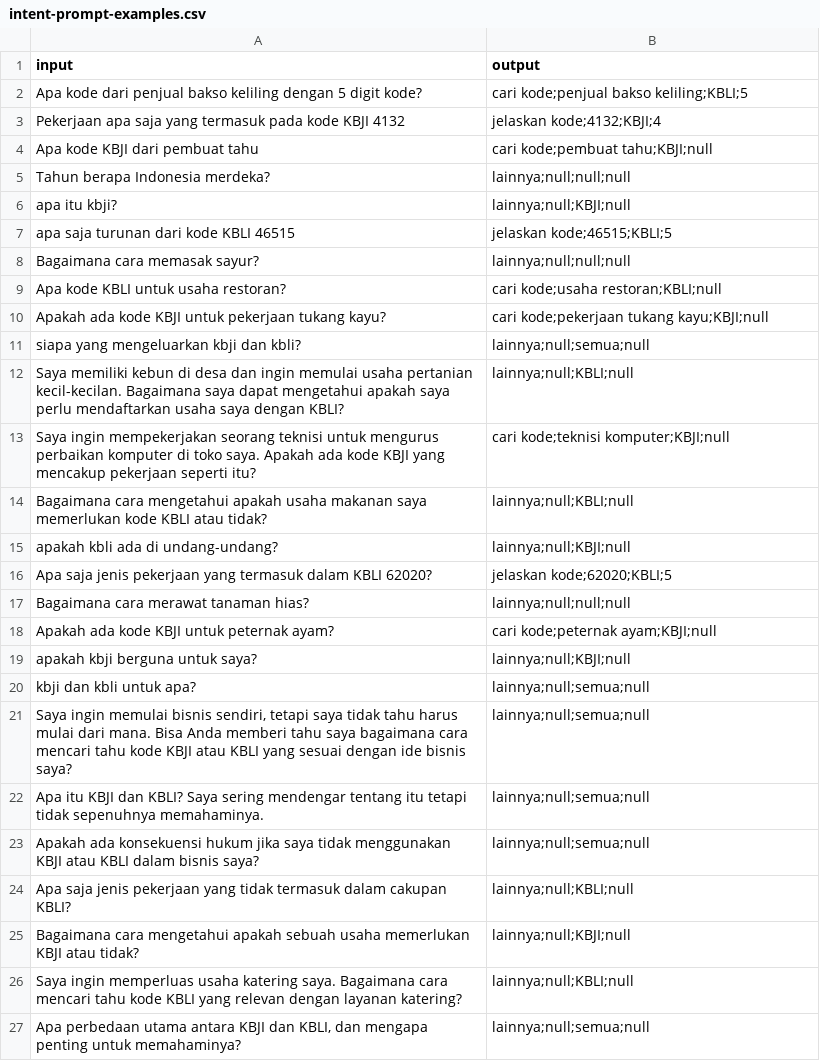
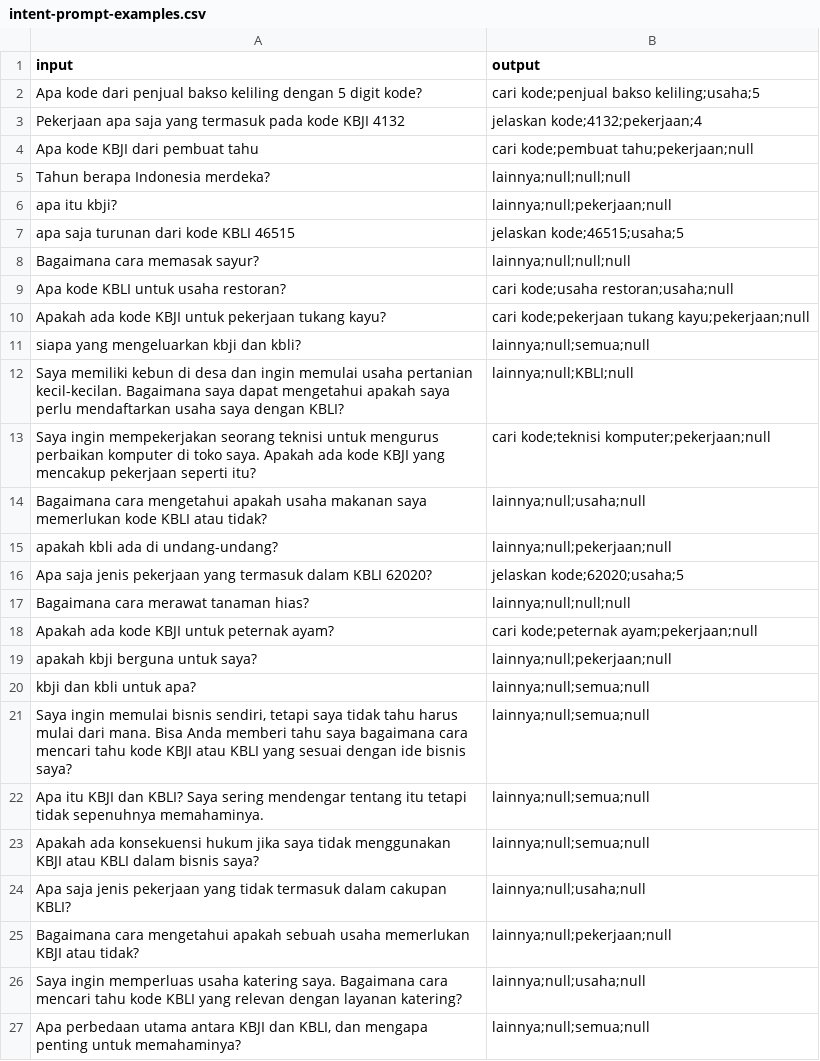
Before and after one commit to bayurayhan/chatbot-kbli-kbji, a CSV file: chatbot/templates/intent-prompt-examples.csv, drawn as a sheet.

Commit message:
Fixing the prompt

```diff
--- a/chatbot/templates/intent-prompt-examples.csv
+++ b/chatbot/templates/intent-prompt-examples.csv
@@ -1,20 +1,20 @@
 input;output
-Apa kode dari penjual bakso keliling dengan 5 digit kode?;"cari kode;penjual bakso keliling;KBLI;5"
-Pekerjaan apa saja yang termasuk pada kode KBJI 4132;"jelaskan kode;4132;KBJI;4"
-Apa kode KBJI dari pembuat tahu;"cari kode;pembuat tahu;KBJI;null"
+Apa kode dari penjual bakso keliling dengan 5 digit kode?;"cari kode;penjual bakso keliling;usaha;5"
+Pekerjaan apa saja yang termasuk pada kode KBJI 4132;"jelaskan kode;4132;pekerjaan;4"
+Apa kode KBJI dari pembuat tahu;"cari kode;pembuat tahu;pekerjaan;null"
 Tahun berapa Indonesia merdeka?;"lainnya;null;null;null"
-apa itu kbji?;"lainnya;null;KBJI;null"
-apa saja turunan dari kode KBLI 46515;"jelaskan kode;46515;KBLI;5"
+apa itu kbji?;"lainnya;null;pekerjaan;null"
+apa saja turunan dari kode KBLI 46515;"jelaskan kode;46515;usaha;5"
 Bagaimana cara memasak sayur?;"lainnya;null;null;null"
-Apa kode KBLI untuk usaha restoran?;"cari kode;usaha restoran;KBLI;null"
-Apakah ada kode KBJI untuk pekerjaan tukang kayu?;"cari kode;pekerjaan tukang kayu;KBJI;null"
+Apa kode KBLI untuk usaha restoran?;"cari kode;usaha restoran;usaha;null"
+Apakah ada kode KBJI untuk pekerjaan tukang kayu?;"cari kode;pekerjaan tukang kayu;pekerjaan;null"
 siapa yang mengeluarkan kbji dan kbli?;"lainnya;null;semua;null"
 Saya memiliki kebun di desa dan ingin memulai usaha pertanian kecil-kecilan. Bagaimana saya dapat mengetahui apakah saya perlu mendaftarkan usaha saya dengan KBLI?;"lainnya;null;KBLI;null"
-Saya ingin mempekerjakan seorang teknisi untuk mengurus perbaikan komputer di toko saya. Apakah ada kode KBJI yang mencakup pekerjaan seperti itu?;"cari kode;teknisi komputer;KBJI;null"
-Bagaimana cara mengetahui apakah usaha makanan saya memerlukan kode KBLI atau tidak?;"lainnya;null;KBLI;null"
-apakah kbli ada di undang-undang?;"lainnya;null;KBJI;null"
-Apa saja jenis pekerjaan yang termasuk dalam KBLI 62020?;"jelaskan kode;62020;KBLI;5"
+Saya ingin mempekerjakan seorang teknisi untuk mengurus perbaikan komputer di toko saya. Apakah ada kode KBJI yang mencakup pekerjaan seperti itu?;"cari kode;teknisi komputer;pekerjaan;null"
+Bagaimana cara mengetahui apakah usaha makanan saya memerlukan kode KBLI atau tidak?;"lainnya;null;usaha;null"
+apakah kbli ada di undang-undang?;"lainnya;null;pekerjaan;null"
+Apa saja jenis pekerjaan yang termasuk dalam KBLI 62020?;"jelaskan kode;62020;usaha;5"
 Bagaimana cara merawat tanaman hias?;"lainnya;null;null;null"
-Apakah ada kode KBJI untuk peternak ayam?;"cari kode;peternak ayam;KBJI;null"
-apakah kbji berguna untuk saya?;"lainnya;null;KBJI;null"
+Apakah ada kode KBJI untuk peternak ayam?;"cari kode;peternak ayam;pekerjaan;null"
+apakah kbji berguna untuk saya?;"lainnya;null;pekerjaan;null"
 kbji dan kbli untuk apa?;"lainnya;null;semua;null"
@@ -23,5 +23,5 @@ Apa itu KBJI dan KBLI? Saya sering mendengar tentang itu tetapi tidak sepenuhnya
 Apakah ada konsekuensi hukum jika saya tidak menggunakan KBJI atau KBLI dalam bisnis saya?;"lainnya;null;semua;null"
-Apa saja jenis pekerjaan yang tidak termasuk dalam cakupan KBLI?;"lainnya;null;KBLI;null"
-Bagaimana cara mengetahui apakah sebuah usaha memerlukan KBJI atau tidak?;"lainnya;null;KBJI;null"
-Saya ingin memperluas usaha katering saya. Bagaimana cara mencari tahu kode KBLI yang relevan dengan layanan katering?;"lainnya;null;KBLI;null"
+Apa saja jenis pekerjaan yang tidak termasuk dalam cakupan KBLI?;"lainnya;null;usaha;null"
+Bagaimana cara mengetahui apakah sebuah usaha memerlukan KBJI atau tidak?;"lainnya;null;pekerjaan;null"
+Saya ingin memperluas usaha katering saya. Bagaimana cara mencari tahu kode KBLI yang relevan dengan layanan katering?;"lainnya;null;usaha;null"
 Apa perbedaan utama antara KBJI dan KBLI, dan mengapa penting untuk memahaminya?;"lainnya;null;semua;null"
```
Also changed, not shown: 2 other files.
